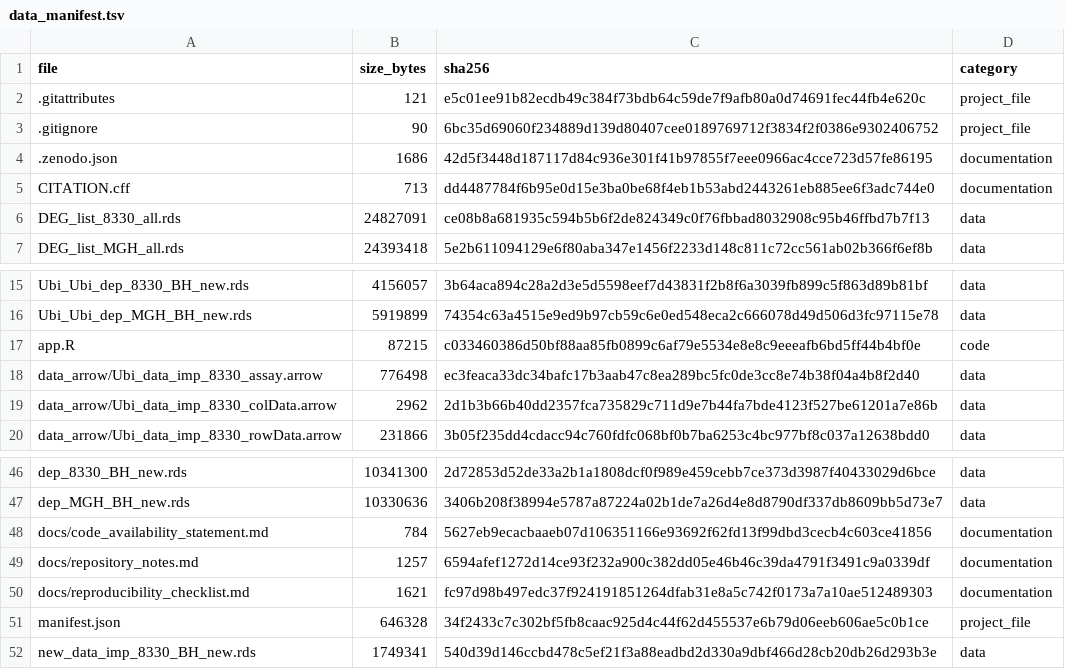
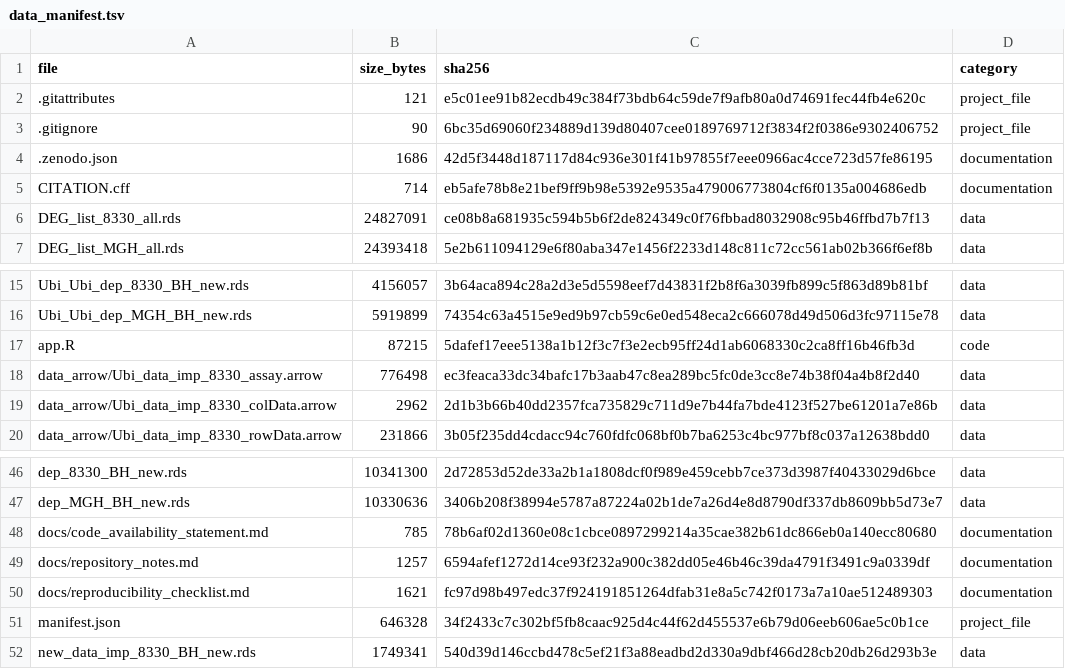
Before and after one commit to jannisbuecking/MAMMOTH, a TSV file: docs/data_manifest.tsv, drawn as a sheet; only a part is shown, gaps mark what is left out.

```diff
--- a/docs/data_manifest.tsv
+++ b/docs/data_manifest.tsv
@@ -4,3 +4,3 @@ file	size_bytes	sha256	category
 .zenodo.json	1686	42d5f3448d187117d84c936e301f41b97855f7eee0966ac4cce723d57fe86195	documentation
-CITATION.cff	713	dd4487784f6b95e0d15e3ba0be68f4eb1b53abd2443261eb885ee6f3adc744e0	documentation
+CITATION.cff	714	eb5afe78b8e21bef9ff9b98e5392e9535a479006773804cf6f0135a004686edb	documentation
 DEG_list_8330_all.rds	24827091	ce08b8a681935c594b5b6f2de824349c0f76fbbad8032908c95b46ffbd7b7f13	data
@@ -16,3 +16,3 @@ Ubi_Ubi_dep_8330_BH_new.rds	4156057	3b64aca894c28a2d3e5d5598eef7d43831f2b8f6a303
 Ubi_Ubi_dep_MGH_BH_new.rds	5919899	74354c63a4515e9ed9b97cb59c6e0ed548eca2c666078d49d506d3fc97115e78	data
-app.R	87215	c033460386d50bf88aa85fb0899c6af79e5534e8e8c9eeeafb6bd5ff44b4bf0e	code
+app.R	87215	5dafef17eee5138a1b12f3c7f3e2ecb95ff24d1ab6068330c2ca8ff16b46fb3d	code
 data_arrow/Ubi_data_imp_8330_assay.arrow	776498	ec3feaca33dc34bafc17b3aab47c8ea289bc5fc0de3cc8e74b38f04a4b8f2d40	data
@@ -47,3 +47,3 @@ dep_8330_BH_new.rds	10341300	2d72853d52de33a2b1a1808dcf0f989e459cebb7ce373d3987f
 dep_MGH_BH_new.rds	10330636	3406b208f38994e5787a87224a02b1de7a26d4e8d8790df337db8609bb5d73e7	data
-docs/code_availability_statement.md	784	5627eb9ecacbaaeb07d106351166e93692f62fd13f99dbd3cecb4c603ce41856	documentation
+docs/code_availability_statement.md	785	78b6af02d1360e08c1cbce0897299214a35cae382b61dc866eb0a140ecc80680	documentation
 docs/repository_notes.md	1257	6594afef1272d14ce93f232a900c382dd05e46b46c39da4791f3491c9a0339df	documentation
```
Also changed, not shown: 2 other files.
